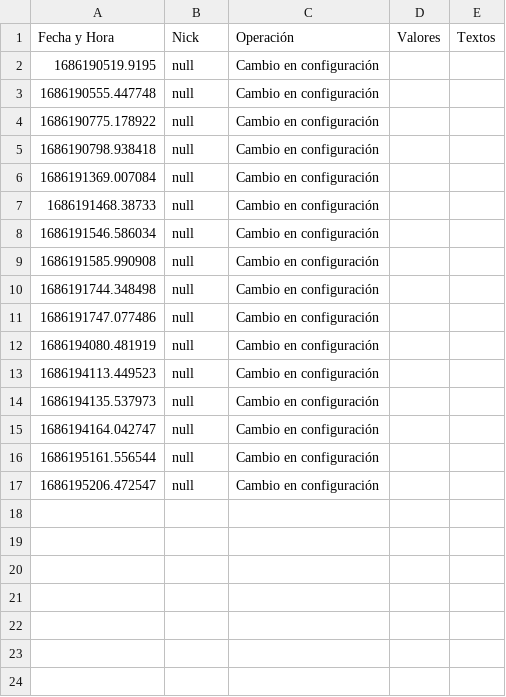
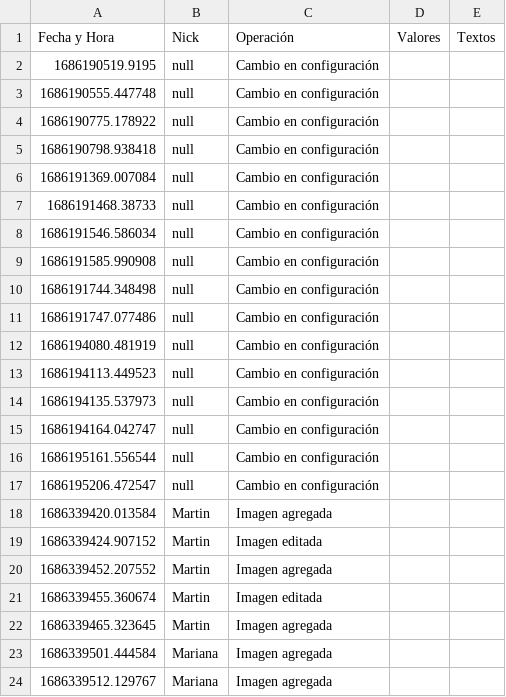
Before and after one commit to mayraPeguinho/unlpImage, a CSV file: logs/logs.csv, drawn as a sheet; the diff names each change by its address in the sheet, - before the commit and + after, or states it on an @@ line.

```diff
--- a/logs/logs.csv
+++ b/logs/logs.csv
+row 18: 1686339420.013584 | Martin | Imagen agregada
+row 19: 1686339424.907152 | Martin | Imagen editada
+row 20: 1686339452.207552 | Martin | Imagen agregada
+row 21: 1686339455.360674 | Martin | Imagen editada
+row 22: 1686339465.323645 | Martin | Imagen agregada
+row 23: 1686339501.444584 | Mariana | Imagen agregada
+row 24: 1686339512.129767 | Mariana | Imagen agregada
```
Also changed, not shown: datos/imagenes_etiquetadas.csv, 2 other files.
